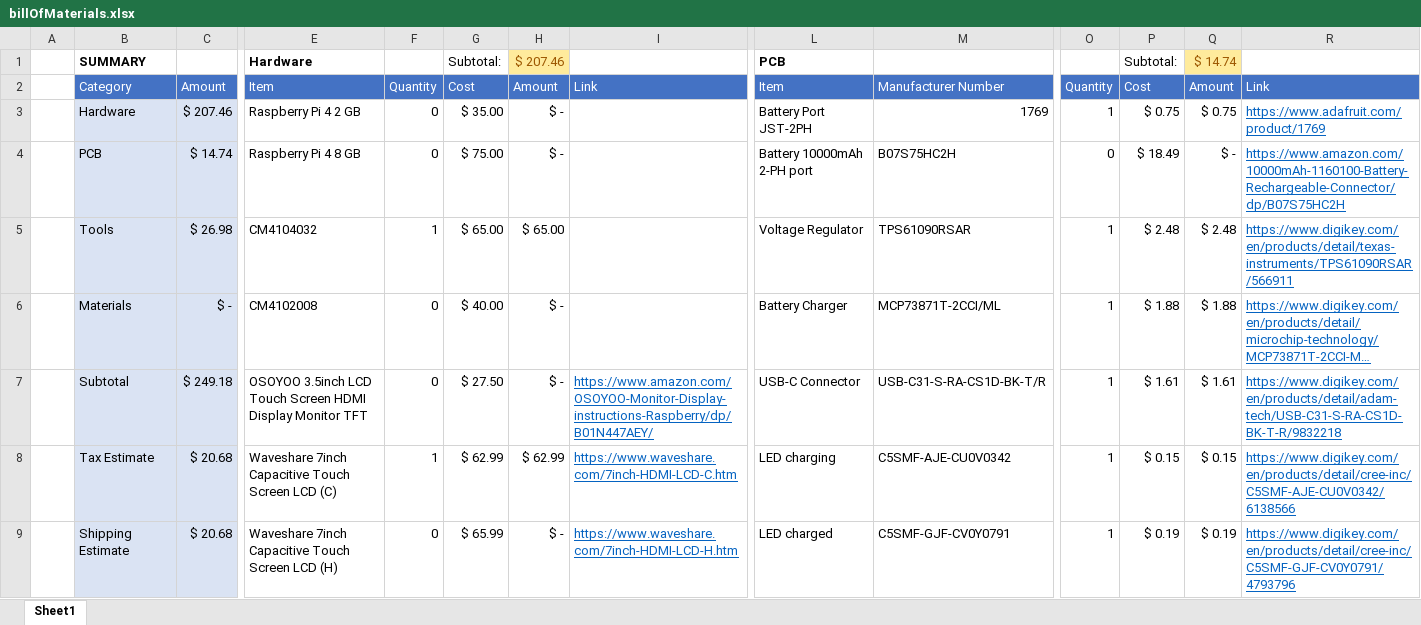
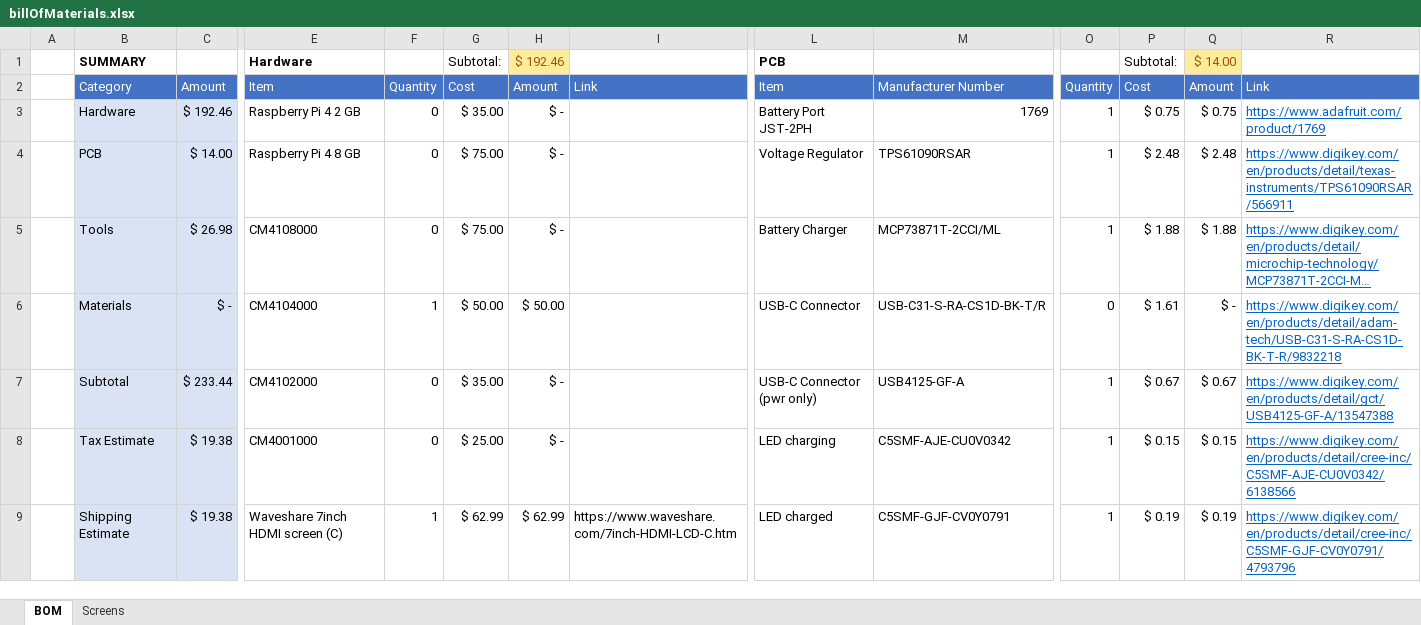
Before and after one commit to Dylancyclone/thesis, an Excel workbook: fundingApplication/billOfMaterials.xlsx, sheet BOM, drawn as a sheet; only a part is shown, gaps mark what is left out; long unchanged cells end in …; values as stored, in another font and other column widths than the file's, no borders; table styles not drawn; removed rows and columns are numbered as before the commit, all else as after; rows hold the shown columns only; the diff covers the shown part only; the diff names each change by its address in the sheet, - before the commit and + after, or states it on an @@ line.

```diff
--- a/fundingApplication/billOfMaterials.xlsx (sheet BOM)
+++ b/fundingApplication/billOfMaterials.xlsx (sheet BOM)
-sheet tab: Sheet1
+sheet tab: BOM
+sheet tab: Screens
-H1: $ 207.46
+H1: $ 192.46
-Q1: $ 14.74
+Q1: $ 14.00
-C3: $ 207.46
+C3: $ 192.46
-C4: $ 14.74
+C4: $ 14.00
-L4: Battery 10000mAh 2-PH port
+L4: Voltage Regulator
-M4: B07S75HC2H
+M4: TPS61090RSAR
-O4: 0
+O4: 1
-P4: $ 18.49
+P4: $ 2.48
-Q4: $ -
+Q4: $ 2.48
-R4: https://www.amazon.com/10000mAh-1160100-Battery-Rechargeable-Connector/dp/B07S75HC2H
+R4: https://www.digikey.com/en/products/detail/texas-instruments/TPS61090RSAR/566911
-row 5:  | Tools | $ 26.98 | CM4104032 | 1 | $ 65.00 | $ 65.00 |  | Voltage Regulator | TPS61090RSAR | 1 | $ 2.48 | $ 2.48 | https://www.digikey.com/en/products/detail/texas-instruments/TPS61090RSAR/566911
-B5: Materials
+B5: Tools
-C5: $ -
+C5: $ 26.98
-E5: CM4102008
+E5: CM4108000
-G5: $ 40.00
+G5: $ 75.00
-row 7:  | Subtotal | $ 249.18 | OSOYOO 3.5inch LCD Touch Screen HDMI Display Monitor TFT | 0 | $ 27.50 | $ - | https://www.amazon.com/OSOYOO-Monitor-Display-instructions-Raspberry/dp/B01N447AEY/ | USB-C Connector | USB-C31-S-RA-CS1D-BK-T/R | 1 | $ 1.61 | $ 1.61 | https://www.digikey.com/en/products/detail/adam-tech/USB-C31-S-RA-CS1D-BK-T-R/9832218
+row 6:  | Materials | $ - | CM4104000 | 1 | $ 50.00 | $ 50.00 |  | USB-C Connector | USB-C31-S-RA-CS1D-BK-T/R | 0 | $ 1.61 | $ - | https://www.digikey.com/en/products/detail/adam-tech/USB-C31-S-RA-CS1D-BK-T-R/9832218
+row 7:  | Subtotal | $ 233.44 | CM4102000 | 0 | $ 35.00 | $ - |  | USB-C Connector (pwr only) | USB4125-GF-A | 1 | $ 0.67 | $ 0.67 | https://www.digikey.com/en/products/detail/gct/USB4125-GF-A/13547388
-C8:C9: $ 20.68
+C8:C9: $ 19.38
-E8: Waveshare 7inch Capacitive Touch Screen LCD (C)
+E8: CM4001000
-F8: 1
+F8: 0
-G8: $ 62.99
+G8: $ 25.00
-H8: $ 62.99
+H8: $ -
-I8: https://www.waveshare.com/7inch-HDMI-LCD-C.htm
+I8: (empty)
-E9: Waveshare 7inch Capacitive Touch Screen LCD (H)
+E9: Waveshare 7inch HDMI screen (C)
-F9: 0
+F9: 1
-G9: $ 65.99
+G9: $ 62.99
-H9: $ -
+H9: $ 62.99
-I9: https://www.waveshare.com/7inch-HDMI-LCD-H.htm
+I9: https://www.waveshare.com/7inch-HDMI-LCD-C.htm
@@ I9 underline: on → off, text colour: #0563C1 → black @@
```
Also changed, not shown: 9 edited cells and cell formats elsewhere in this sheet, 2 other files.
